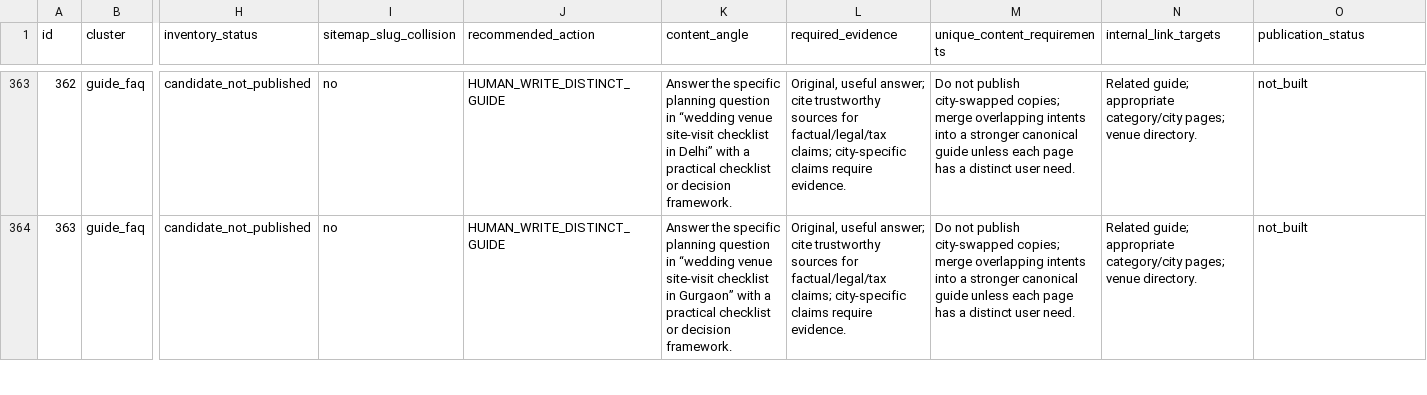
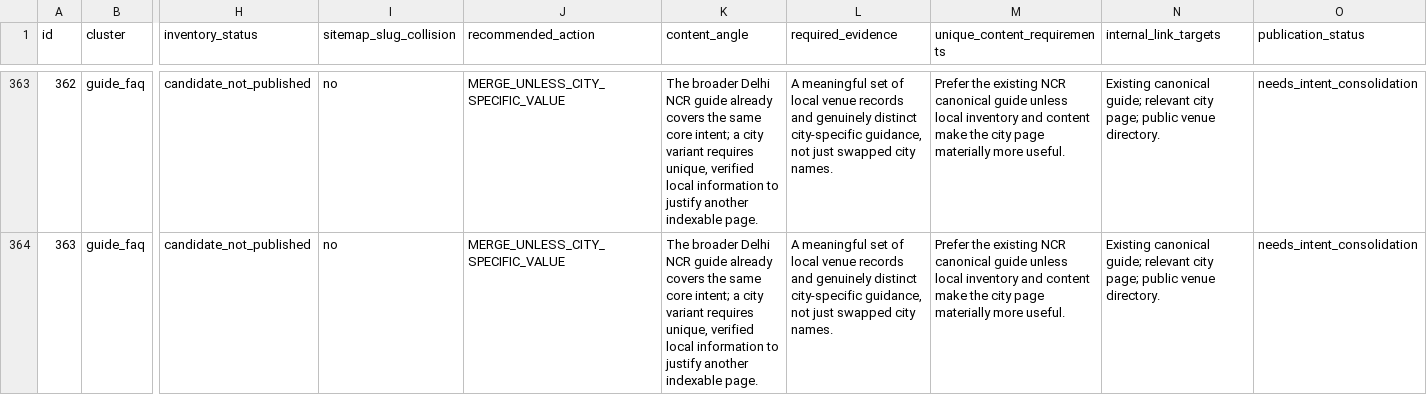
Before and after one commit to selectmyvenue/selectmyvenue, a CSV file: seo/SEO_500_PAGE_EXECUTION_MATRIX.csv, drawn as a sheet; only a part is shown, gaps mark what is left out; the diff covers the shown part only; the diff names each change by its address in the sheet, - before the commit and + after, or states it on an @@ line.

Commit message:
Correct sitemap collisions and consolidate guide intents already covered by existing pages

```diff
--- a/seo/SEO_500_PAGE_EXECUTION_MATRIX.csv
+++ b/seo/SEO_500_PAGE_EXECUTION_MATRIX.csv
-J363:J364 (recommended_action): HUMAN_WRITE_DISTINCT_GUIDE
+J363:J364 (recommended_action): MERGE_UNLESS_CITY_SPECIFIC_VALUE
-K363 (content_angle): Answer the specific planning question in “wedding venue site-visit checklist in Delhi” with a practical checklist or decision framework.
+K363 (content_angle): The broader Delhi NCR guide already covers the same core intent; a city variant requires unique, verified local information to justify another indexable page.
-L363:L364 (required_evidence): Original, useful answer; cite trustworthy sources for factual/legal/tax claims; city-specific claims require evidence.
+L363:L364 (required_evidence): A meaningful set of local venue records and genuinely distinct city-specific guidance, not just swapped city names.
-M363:M364 (unique_content_requirements): Do not publish city-swapped copies; merge overlapping intents into a stronger canonical guide unless each page has a distinct user need.
+M363:M364 (unique_content_requirements): Prefer the existing NCR canonical guide unless local inventory and content make the city page materially more useful.
-N363:N364 (internal_link_targets): Related guide; appropriate category/city pages; venue directory.
+N363:N364 (internal_link_targets): Existing canonical guide; relevant city page; public venue directory.
-O363:O364 (publication_status): not_built
+O363:O364 (publication_status): needs_intent_consolidation
-K364 (content_angle): Answer the specific planning question in “wedding venue site-visit checklist in Gurgaon” with a practical checklist or decision framework.
+K364 (content_angle): The broader Delhi NCR guide already covers the same core intent; a city variant requires unique, verified local information to justify another indexable page.
```
Also changed, not shown: 62 edited cells elsewhere in this file.
